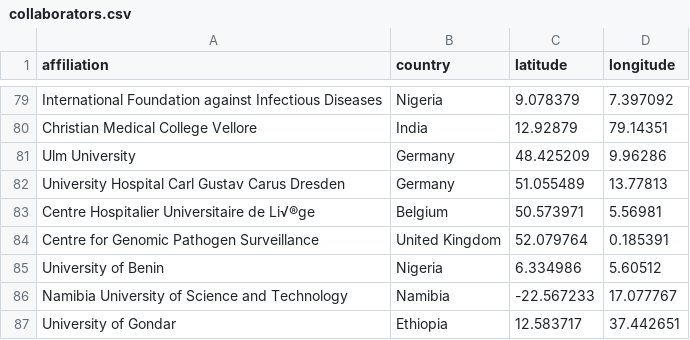
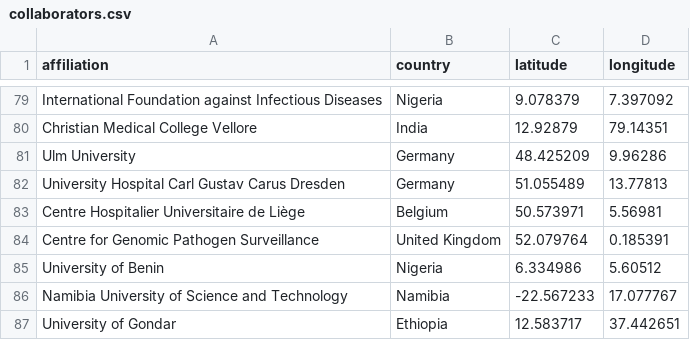
Before and after one commit to sanger-pathogens/bentley-app, a CSV file: src/content/collaborators.csv, drawn as a sheet; only a part is shown, gaps mark what is left out.

Commit message:
Fix unicode typo in Liege

```diff
--- a/src/content/collaborators.csv
+++ b/src/content/collaborators.csv
@@ -82,3 +82,3 @@
 "University Hospital Carl Gustav Carus Dresden","Germany",51.055489,13.77813
-"Centre Hospitalier Universitaire de Li√®ge","Belgium",50.573971,5.56981
+"Centre Hospitalier Universitaire de Liège","Belgium",50.573971,5.56981
 "Centre for Genomic Pathogen Surveillance","United Kingdom",52.079764,0.185391
```
